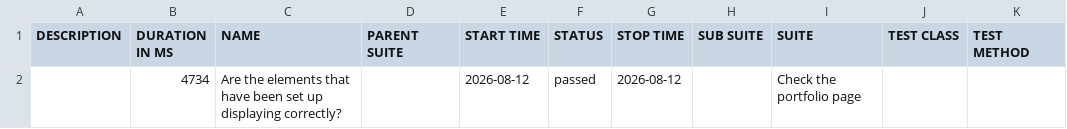
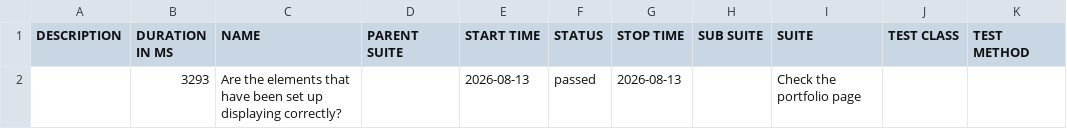
Before and after one commit to suryana-code/MyPortfolio-CICD, a CSV file: data/suites.csv, drawn as a sheet.

```diff
--- a/data/suites.csv
+++ b/data/suites.csv
@@ -1,2 +1,2 @@
 "DESCRIPTION","DURATION IN MS","NAME","PARENT SUITE","START TIME","STATUS","STOP TIME","SUB SUITE","SUITE","TEST CLASS","TEST METHOD"
-"","4734","Are the elements that have been set up displaying correctly?","","2026-08-12","passed","2026-08-12","","Check the portfolio page","",""
+"","3293","Are the elements that have been set up displaying correctly?","","2026-08-13","passed","2026-08-13","","Check the portfolio page","",""
```
Also changed, not shown: 16 other files.
